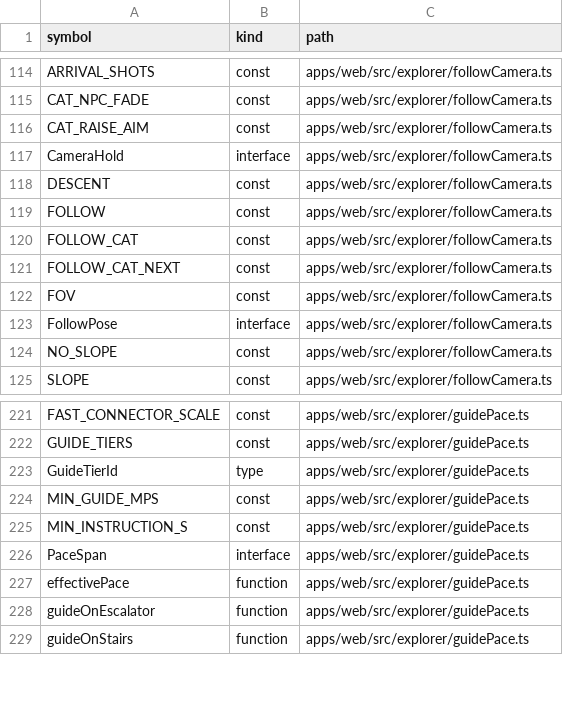
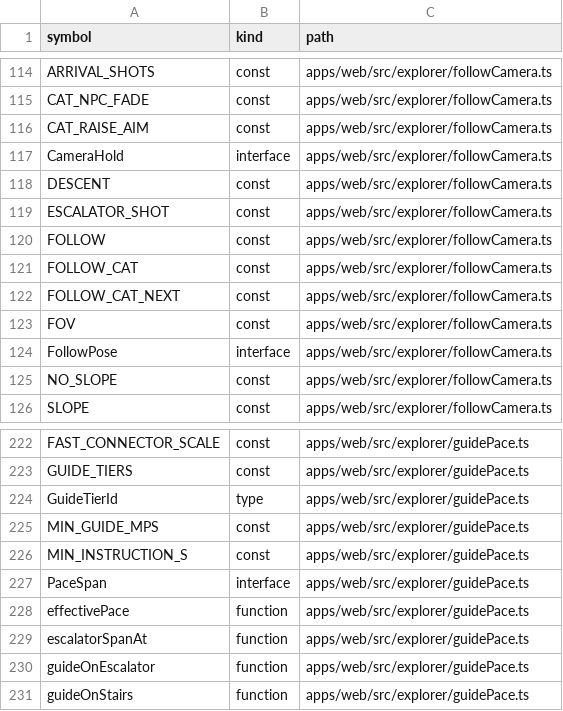
Before and after one commit to nurockplayer/gteki, a TSV file: docs/map/symbols.tsv, drawn as a sheet; only a part is shown, gaps mark what is left out; the diff names each change by its address in the sheet, - before the commit and + after, or states it on an @@ line.

```diff
--- a/docs/map/symbols.tsv
+++ b/docs/map/symbols.tsv
+row 119: ESCALATOR_SHOT | const | apps/web/src/explorer/followCamera.ts
+row 229: escalatorSpanAt | function | apps/web/src/explorer/guidePace.ts
```
